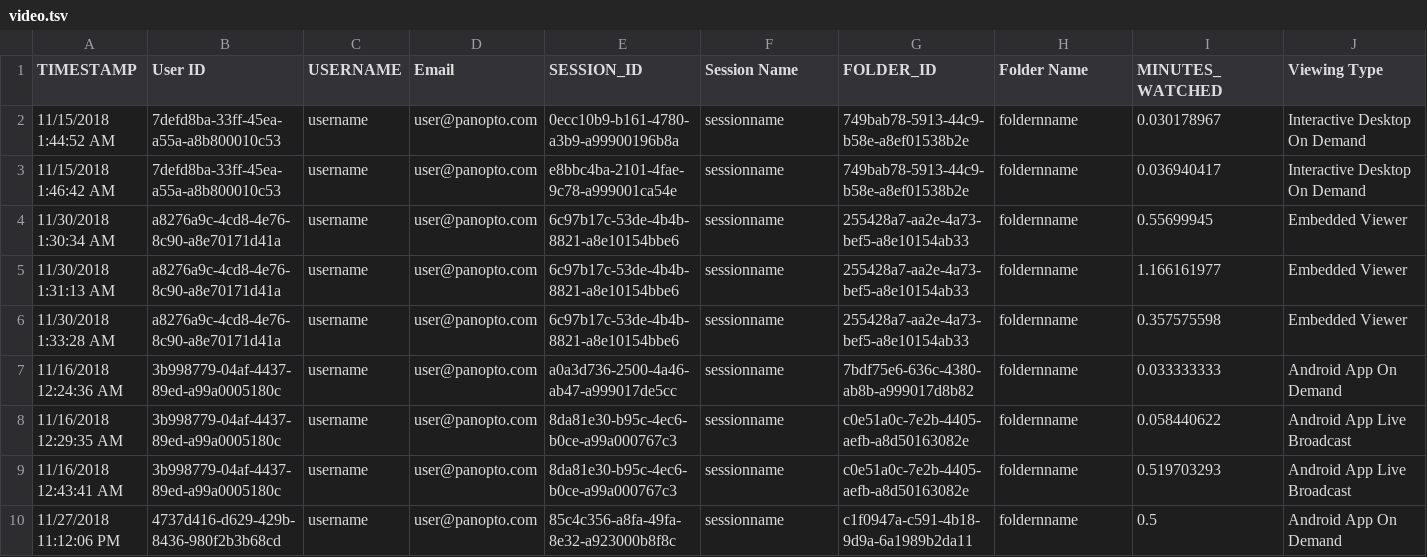
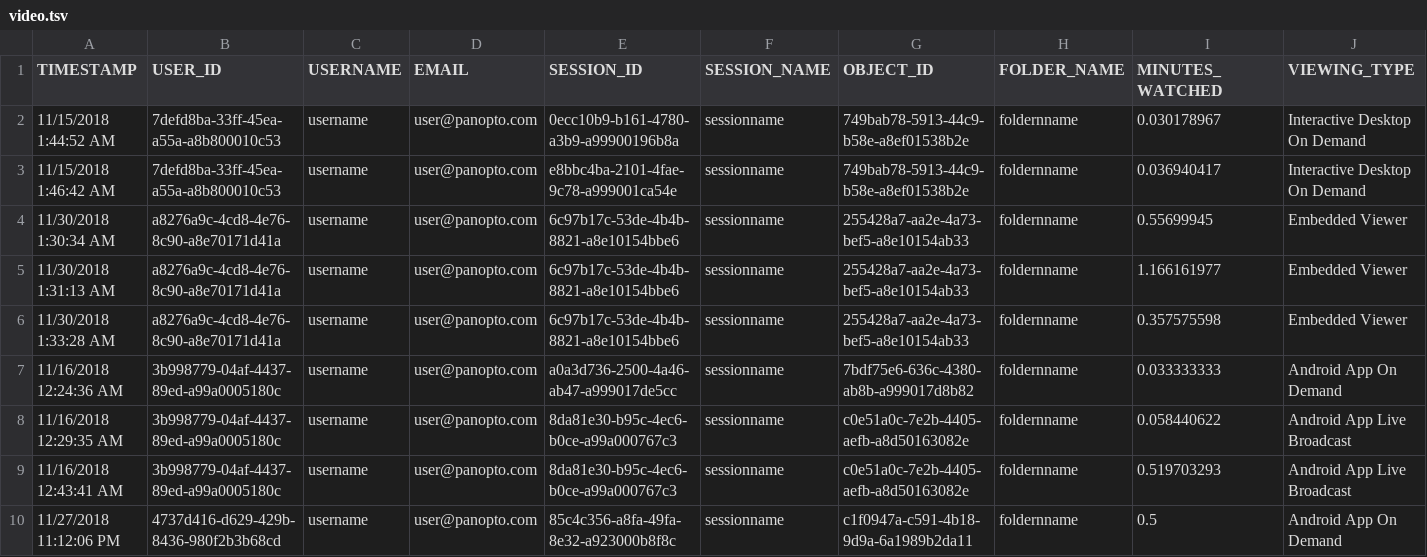
Before and after one commit to camwestwood/xapi, a TSV file: recipes/video/tsv/video.tsv, drawn as a sheet.

Commit message:
video updates
#124

```diff
--- a/recipes/video/tsv/video.tsv
+++ b/recipes/video/tsv/video.tsv
@@ -1,2 +1,2 @@
-TIMESTAMP	User ID	USERNAME	Email	SESSION_ID	Session Name	FOLDER_ID	Folder Name	MINUTES_WATCHED	Viewing Type
+TIMESTAMP	USER_ID	USERNAME	EMAIL	SESSION_ID	SESSION_NAME	OBJECT_ID	FOLDER_NAME	MINUTES_WATCHED	VIEWING_TYPE
 11/15/2018 1:44:52 AM	7defd8ba-33ff-45ea-a55a-a8b800010c53	username	user@panopto.com	0ecc10b9-b161-4780-a3b9-a99900196b8a	sessionname	749bab78-5913-44c9-b58e-a8ef01538b2e	foldernname	0.030178967	Interactive Desktop On Demand
```
Also changed, not shown: 3 other files.
